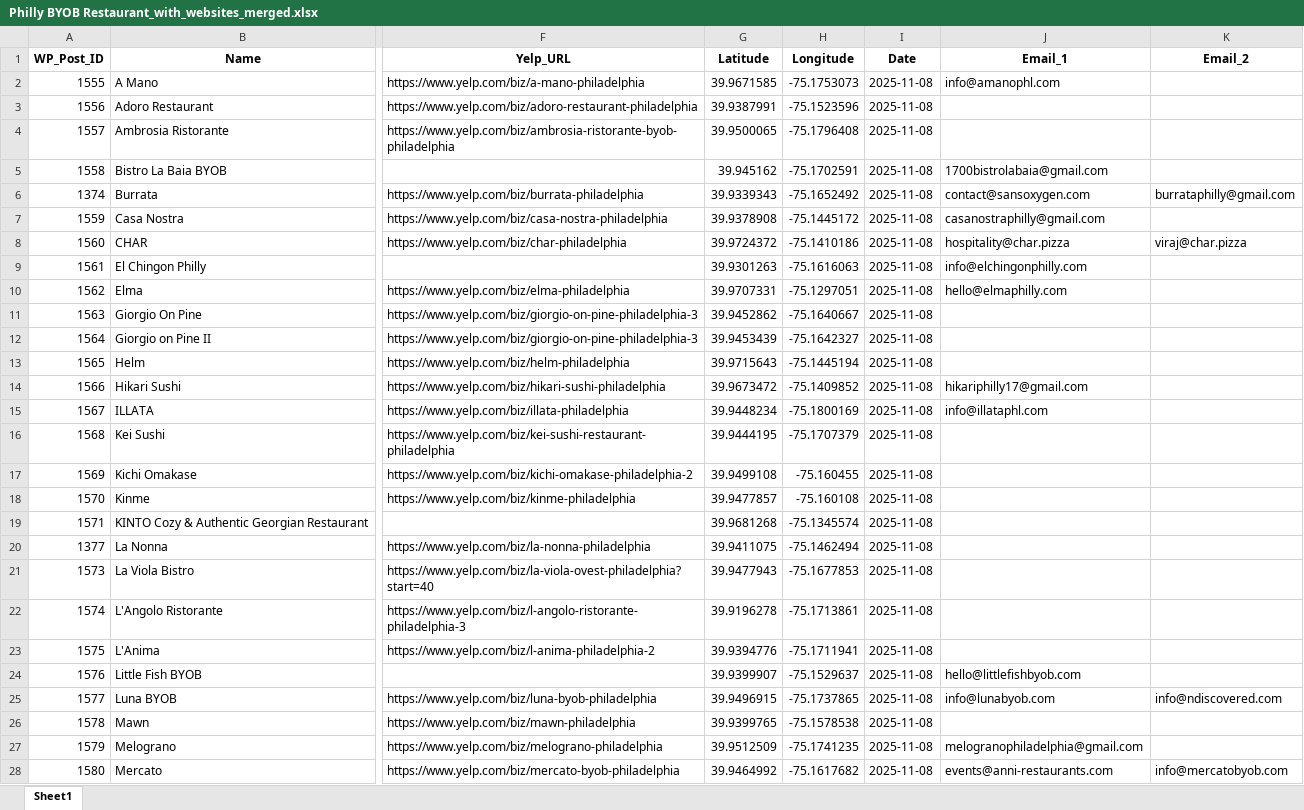
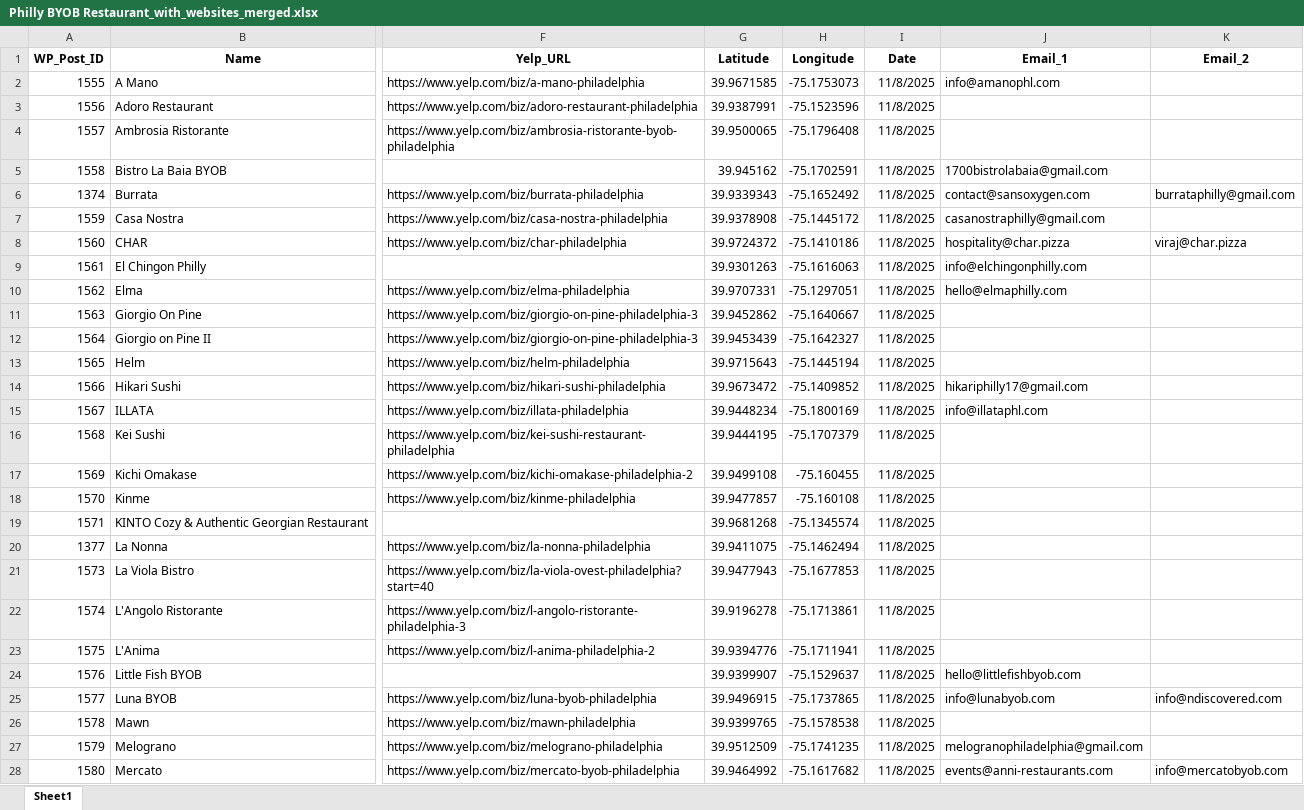
Before and after one commit to Neil515/byob-philly, an Excel workbook: philly_yelp_crawler/data/Philly BYOB Restaurant_with_websites_merged.xlsx, sheet Sheet1, drawn as a sheet; only a part is shown, gaps mark what is left out; values as stored, in another font and other column widths than the file's, no borders; conditional formats not drawn; the diff covers the shown part only; the diff names each change by its address in the sheet, - before the commit and + after, or states it on an @@ line.

```diff
--- a/philly_yelp_crawler/data/Philly BYOB Restaurant_with_websites_merged.xlsx (sheet Sheet1)
+++ b/philly_yelp_crawler/data/Philly BYOB Restaurant_with_websites_merged.xlsx (sheet Sheet1)
-I2:I28 (Date): 2025-11-08
+I2:I28 (Date): 11/8/2025
```
Also changed, not shown: 4 removed rows and 74 edited cells elsewhere in this sheet.
